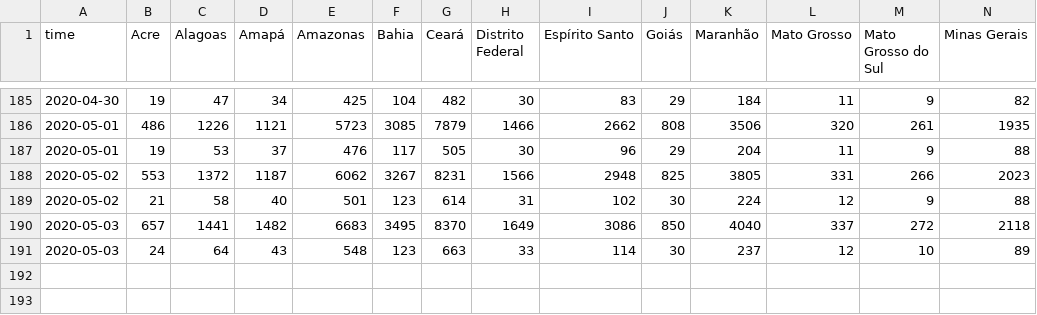
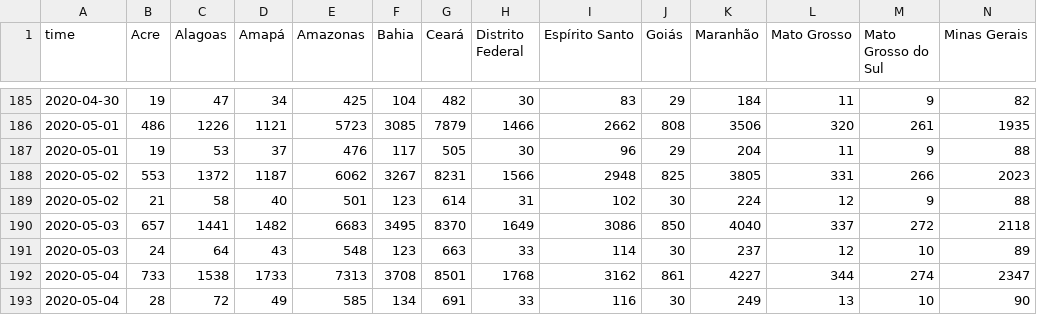
Before and after one commit to fboerman/covid-19-data, a CSV file: brazil/saude.gov.br/brazil-timeseries-confirmed+deaths-perstate.csv, drawn as a sheet; only a part is shown, gaps mark what is left out; rows hold the shown columns only; the diff names each change by its address in the sheet, - before the commit and + after, or states it on an @@ line.

Commit message:
auto data update brazil data

```diff
--- a/brazil/saude.gov.br/brazil-timeseries-confirmed+deaths-perstate.csv
+++ b/brazil/saude.gov.br/brazil-timeseries-confirmed+deaths-perstate.csv
+row 192: 2020-05-04 | 733 | 1538 | 1733 | 7313 | 3708 | 8501 | 1768 | 3162 | 861 | 4227 | 344 | 274 | 2347
+row 193: 2020-05-04 | 28 | 72 | 49 | 585 | 134 | 691 | 33 | 116 | 30 | 249 | 13 | 10 | 90
```
